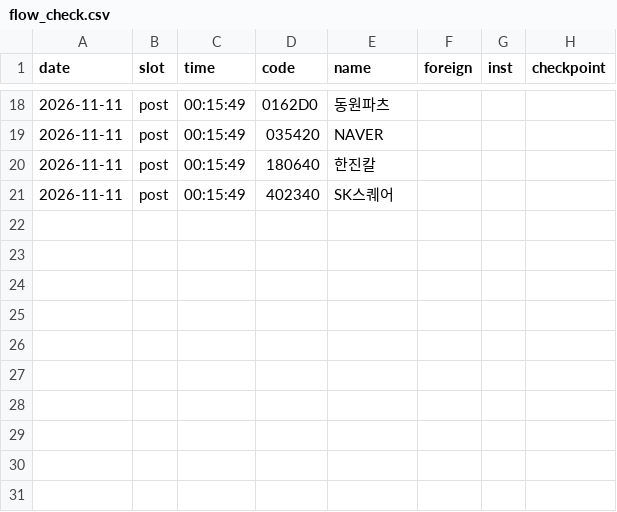
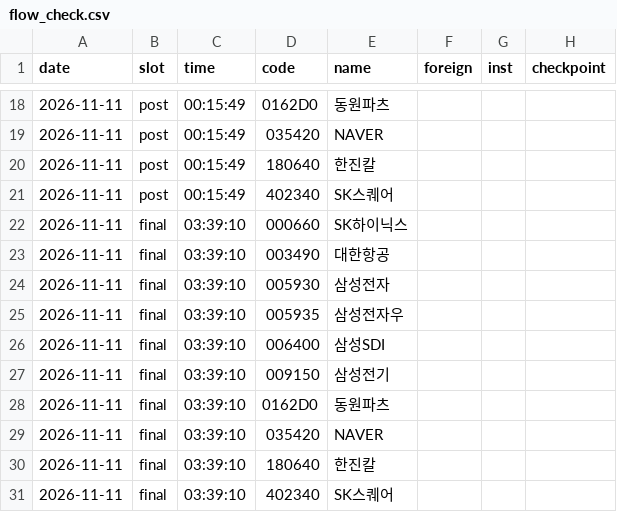
Before and after one commit to seanyang83/market-dashboard, a CSV file: data/flow_check.csv, drawn as a sheet; only a part is shown, gaps mark what is left out; the diff names each change by its address in the sheet, - before the commit and + after, or states it on an @@ line.

```diff
--- a/data/flow_check.csv
+++ b/data/flow_check.csv
+row 22: 2026-11-11 | final | 03:39:10 | 000660 | SK하이닉스
+row 23: 2026-11-11 | final | 03:39:10 | 003490 | 대한항공
+row 24: 2026-11-11 | final | 03:39:10 | 005930 | 삼성전자
+row 25: 2026-11-11 | final | 03:39:10 | 005935 | 삼성전자우
+row 26: 2026-11-11 | final | 03:39:10 | 006400 | 삼성SDI
+row 27: 2026-11-11 | final | 03:39:10 | 009150 | 삼성전기
+row 28: 2026-11-11 | final | 03:39:10 | 0162D0 | 동원파츠
+row 29: 2026-11-11 | final | 03:39:10 | 035420 | NAVER
+row 30: 2026-11-11 | final | 03:39:10 | 180640 | 한진칼
+row 31: 2026-11-11 | final | 03:39:10 | 402340 | SK스퀘어
```
